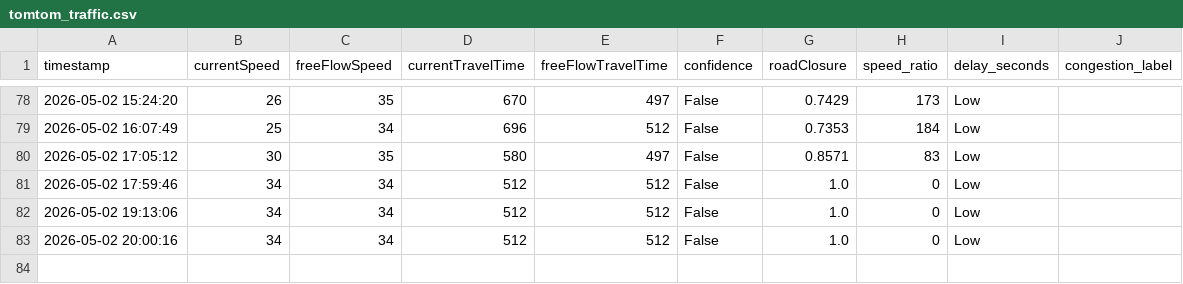
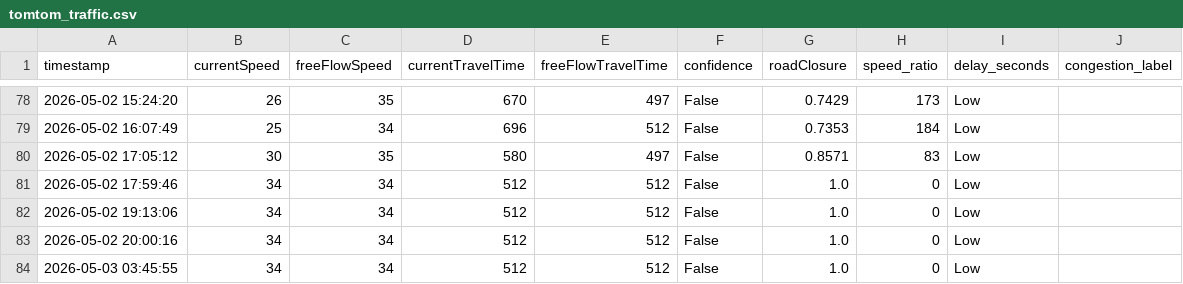
Before and after one commit to angel-2006/traffic-congestion-digital-twin, a CSV file: data/tomtom_traffic.csv, drawn as a sheet; only a part is shown, gaps mark what is left out; the diff names each change by its address in the sheet, - before the commit and + after, or states it on an @@ line.

```diff
--- a/data/tomtom_traffic.csv
+++ b/data/tomtom_traffic.csv
+row 84: 2026-05-03 03:45:55 | 34 | 34 | 512 | 512 | False | 1.0 | 0 | Low
```
Also changed, not shown: data/tomtom_training_data.csv.
